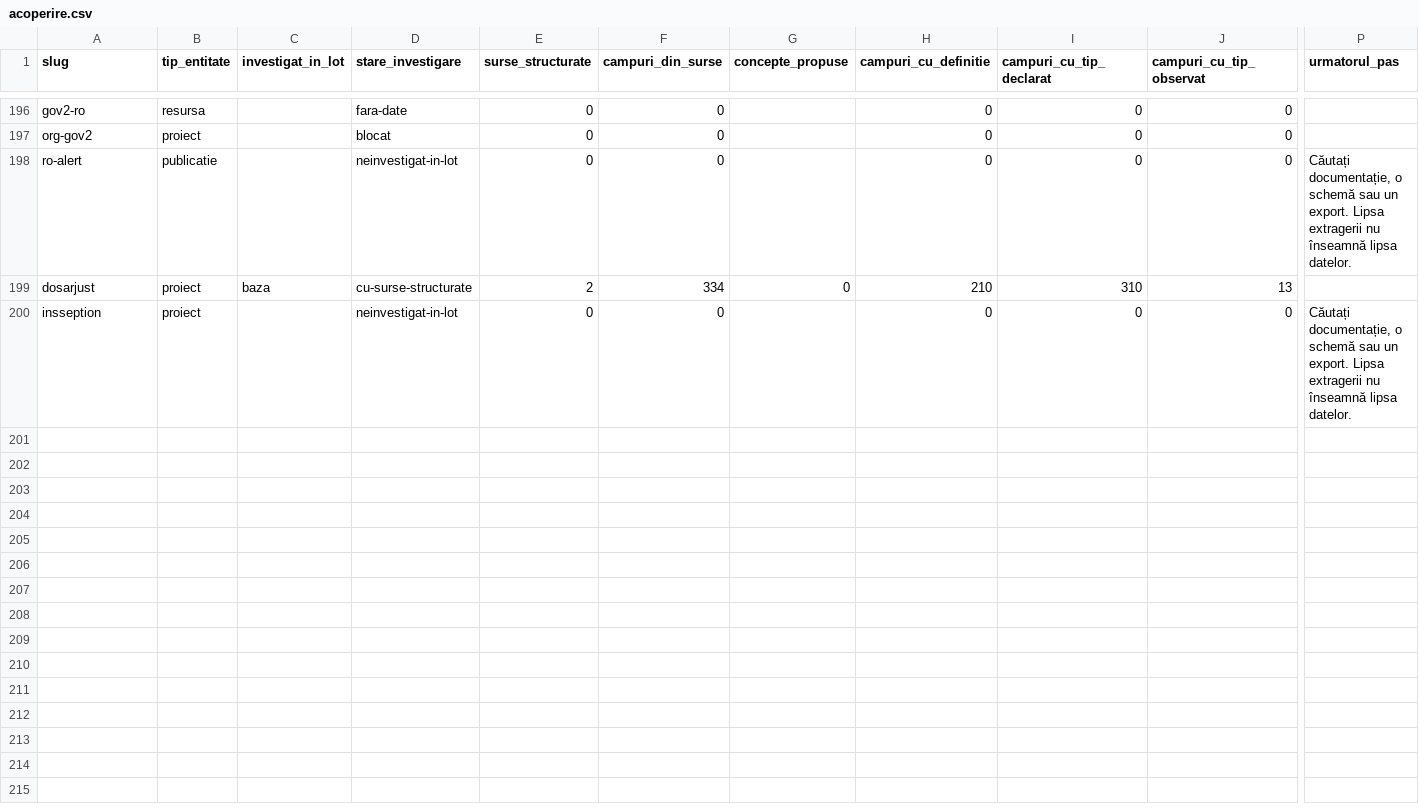
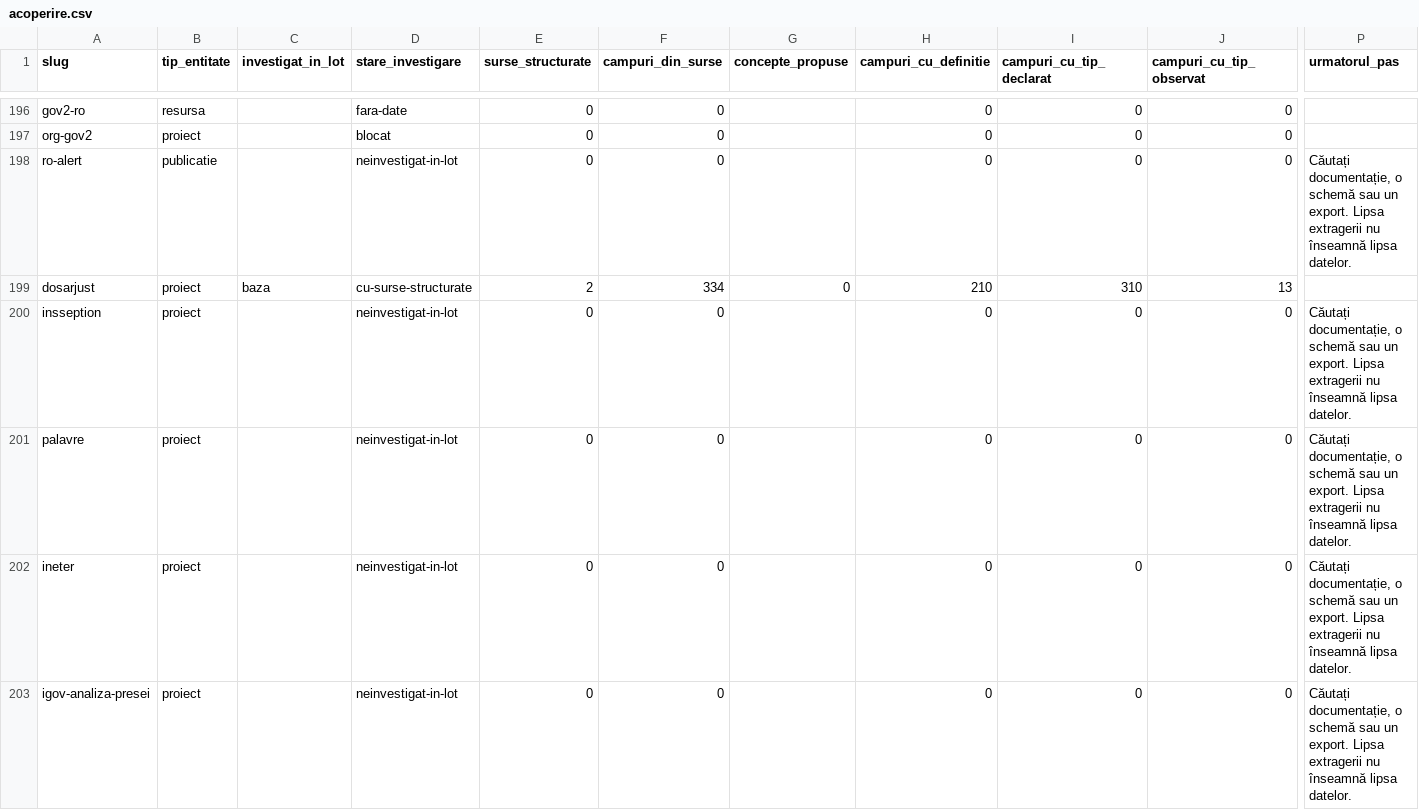
Before and after one commit to gov2-ro/awesome-civtech-ro, a CSV file: data/taxonomy-v2/observatii/inventare/acoperire.csv, drawn as a sheet; only a part is shown, gaps mark what is left out; rows hold the shown columns only; the diff names each change by its address in the sheet, - before the commit and + after, or states it on an @@ line.

```diff
--- a/data/taxonomy-v2/observatii/inventare/acoperire.csv
+++ b/data/taxonomy-v2/observatii/inventare/acoperire.csv
+row 201: palavre | proiect |  | neinvestigat-in-lot | 0 | 0 |  | 0 | 0 | 0 | Căutați documentație, o schemă sau un export. Lipsa extragerii nu înseamnă lipsa datelor.
+row 202: ineter | proiect |  | neinvestigat-in-lot | 0 | 0 |  | 0 | 0 | 0 | Căutați documentație, o schemă sau un export. Lipsa extragerii nu înseamnă lipsa datelor.
+row 203: igov-analiza-presei | proiect |  | neinvestigat-in-lot | 0 | 0 |  | 0 | 0 | 0 | Căutați documentație, o schemă sau un export. Lipsa extragerii nu înseamnă lipsa datelor.
```
Also changed, not shown: data/taxonomy-v2/integrare/intrari.csv, data/taxonomy-v2/observatii/documentare/rezumat.csv, 8 other files.
